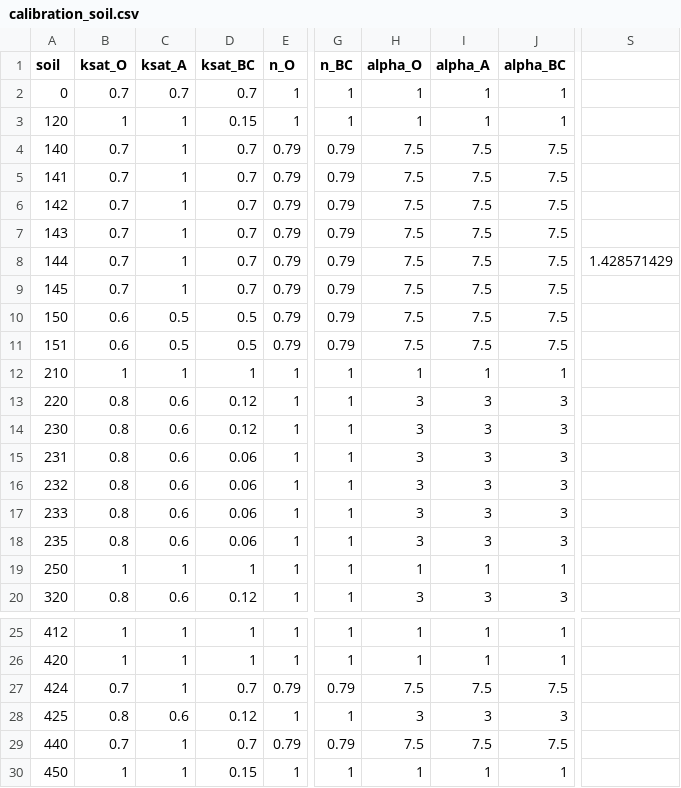
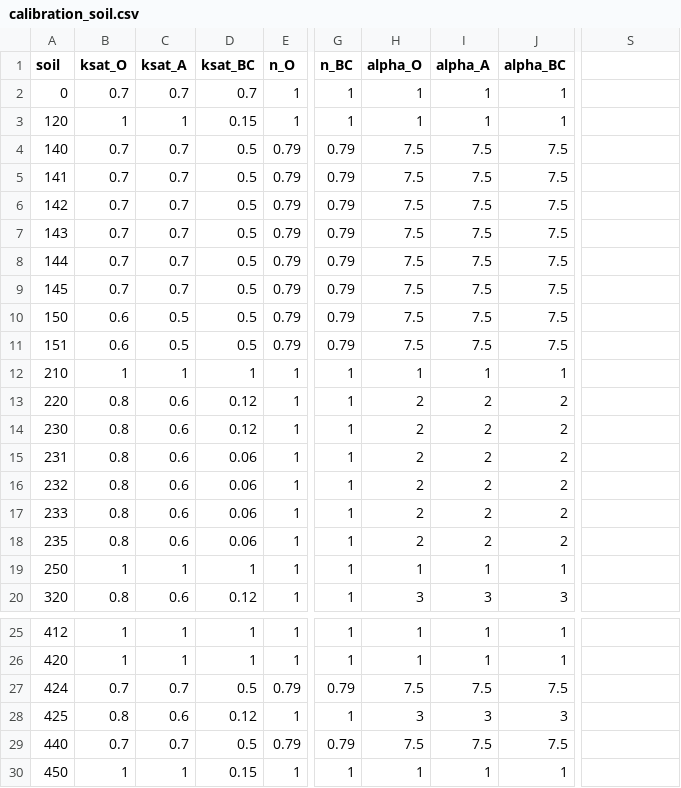
Before and after one commit to mcommelin/Geuldal_NBS_simulations, a CSV file: sources/setup/calibration/calibration_soil.csv, drawn as a sheet; only a part is shown, gaps mark what is left out; the diff names each change by its address in the sheet, - before the commit and + after, or states it on an @@ line.

Commit message:
// calibration

```diff
--- a/sources/setup/calibration/calibration_soil.csv
+++ b/sources/setup/calibration/calibration_soil.csv
-C4:C9 (ksat_A): 1
+C4:C9 (ksat_A): 0.7
-D4:D9 (ksat_BC): 0.7
+D4:D9 (ksat_BC): 0.5
-S8: 1.428571429
+S8: (empty)
-H13:H18 (alpha_O): 3
+H13:H18 (alpha_O): 2
-I13:I18 (alpha_A): 3
+I13:I18 (alpha_A): 2
-J13:J18 (alpha_BC): 3
+J13:J18 (alpha_BC): 2
-C27 (ksat_A): 1
+C27 (ksat_A): 0.7
-D27 (ksat_BC): 0.7
+D27 (ksat_BC): 0.5
-C29 (ksat_A): 1
+C29 (ksat_A): 0.7
-D29 (ksat_BC): 0.7
+D29 (ksat_BC): 0.5
```
Also changed, not shown: sources/setup/calibration/calibration_landuse.csv, 1 other file.
